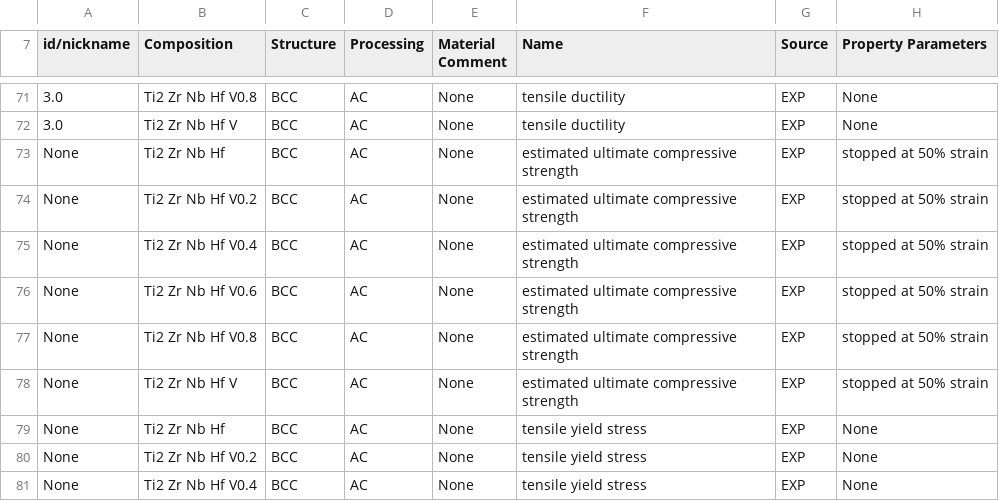
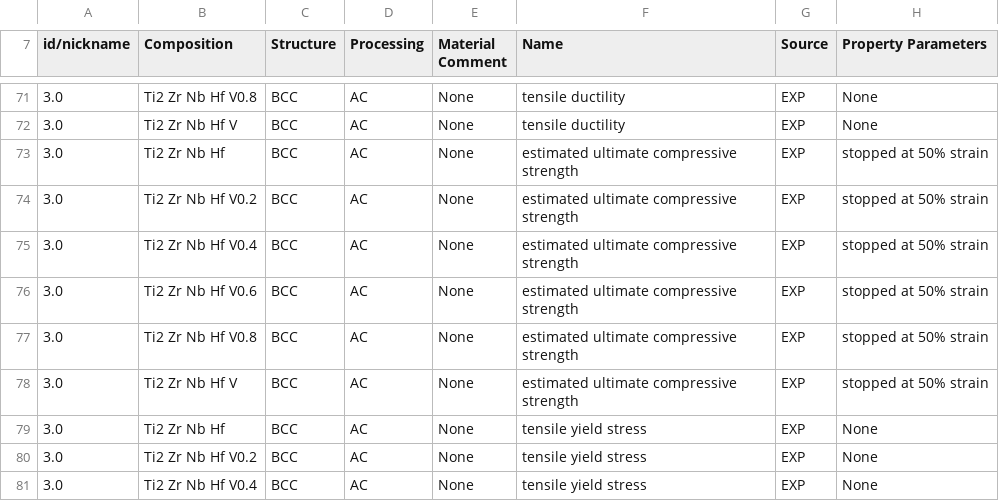
Before and after one commit to amkrajewski/ULTERA-contribute-amkrajewski, a CSV file: DuctilitySearch_Feb24.csv, drawn as a sheet; only a part is shown, gaps mark what is left out; the diff covers the shown part only; the diff names each change by its address in the sheet, - before the commit and + after, or states it on an @@ line.

Commit message:
(automatic) excel2csv Action for Data Tracking

```diff
--- a/DuctilitySearch_Feb24.csv
+++ b/DuctilitySearch_Feb24.csv
-A73:A81 (id/nickname): None
+A73:A81 (id/nickname): 3.0
```
Also changed, not shown: 6 added rows and 3 edited cells elsewhere in this file.
